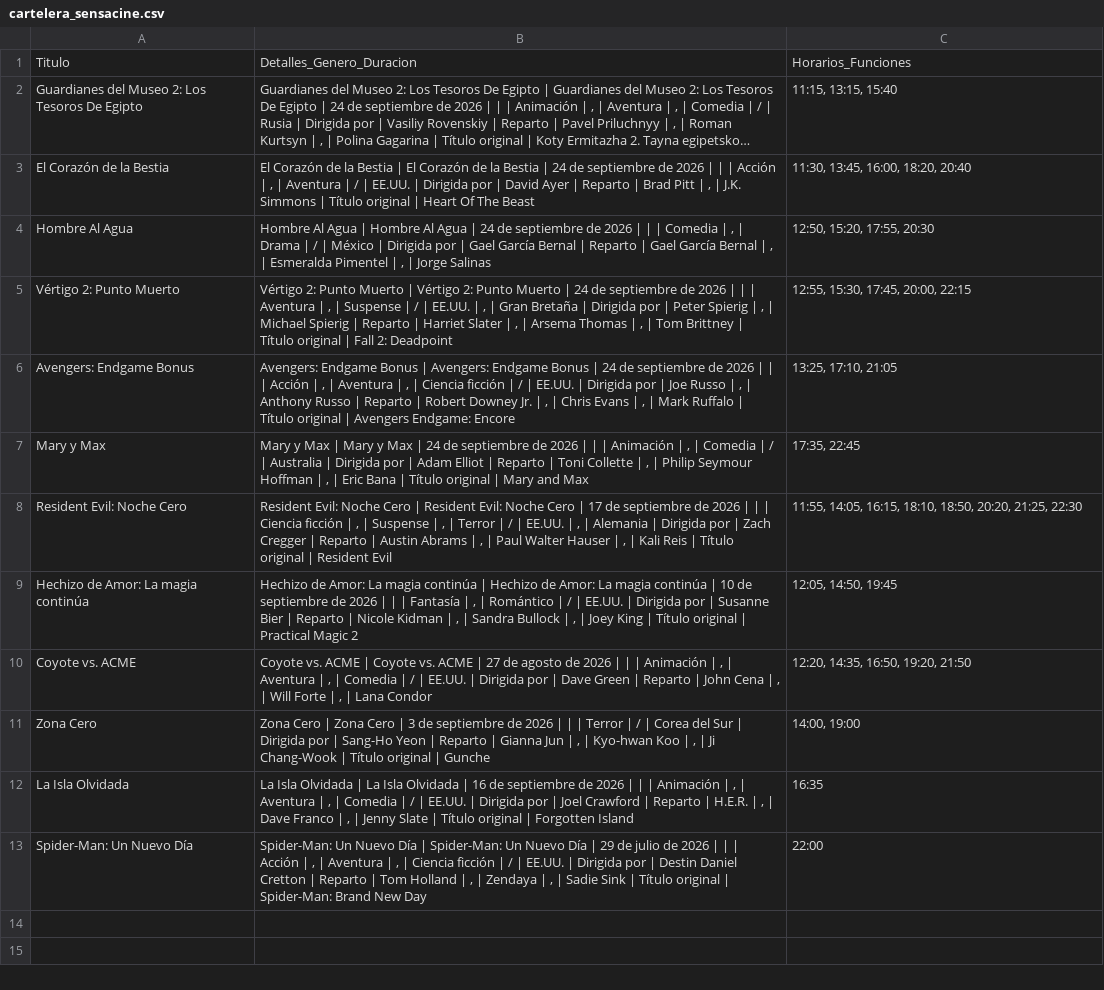
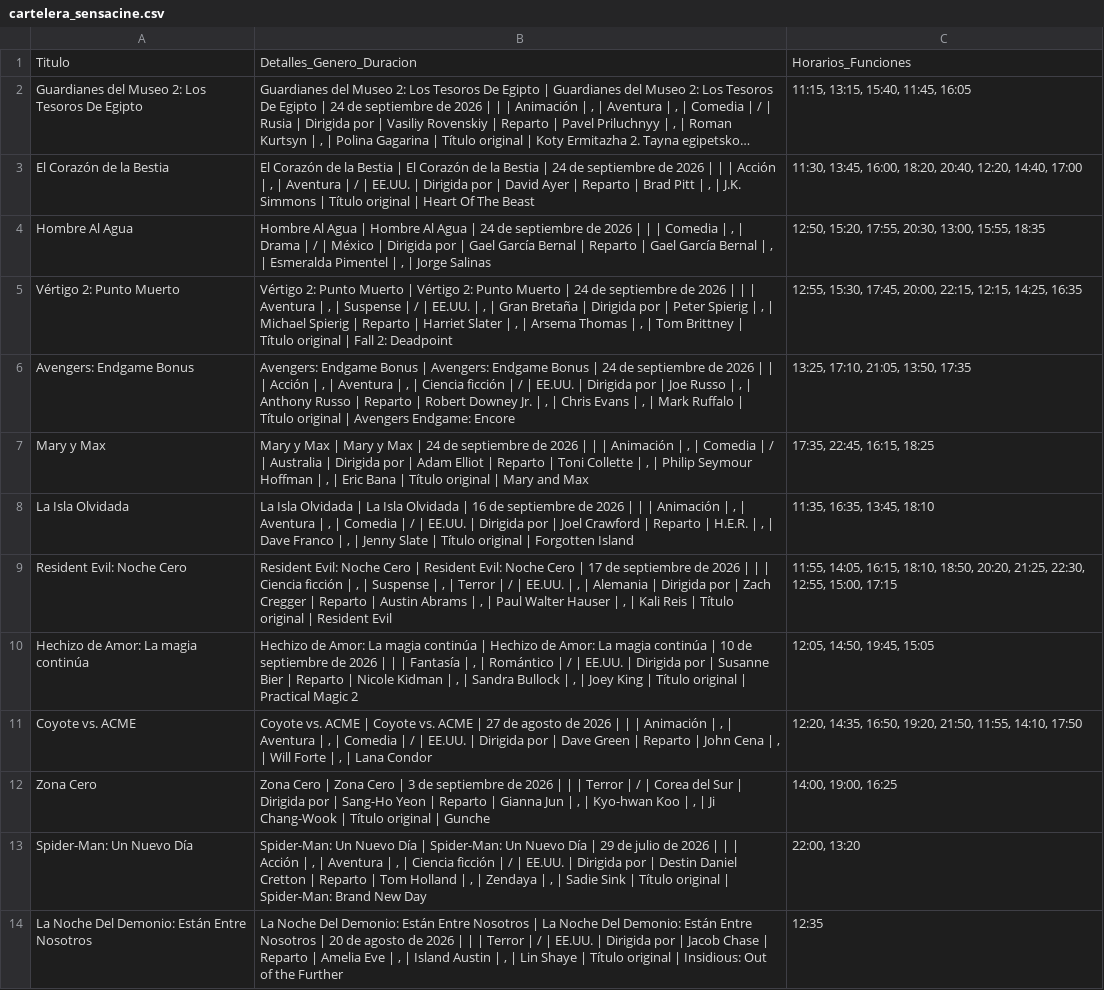
Before and after one commit to albiteralejandro85-alt/sensacine-scraper, a CSV file: cartelera_sensacine.csv, drawn as a sheet; long unchanged cells end in …; removed rows and columns are numbered as before the commit, all else as after; the diff names each change by its address in the sheet, - before the commit and + after, or states it on an @@ line.

```diff
--- a/cartelera_sensacine.csv
+++ b/cartelera_sensacine.csv
-C2: 11:15, 13:15, 15:40
+C2: 11:15, 13:15, 15:40, 11:45, 16:05
-C3: 11:30, 13:45, 16:00, 18:20, 20:40
+C3: 11:30, 13:45, 16:00, 18:20, 20:40, 12:20, 14:40, 17:00
-C4: 12:50, 15:20, 17:55, 20:30
+C4: 12:50, 15:20, 17:55, 20:30, 13:00, 15:55, 18:35
-C5: 12:55, 15:30, 17:45, 20:00, 22:15
+C5: 12:55, 15:30, 17:45, 20:00, 22:15, 12:15, 14:25, 16:35
-C6: 13:25, 17:10, 21:05
+C6: 13:25, 17:10, 21:05, 13:50, 17:35
-C7: 17:35, 22:45
+C7: 17:35, 22:45, 16:15, 18:25
+row 8: La Isla Olvidada | La Isla Olvidada | La Isla Olvidada | 16 de septiembre de 2026 | | | Animación | , | Aventura | , | Comedia | / | EE.UU. | Dirigida por | Joel Crawford | Reparto | H.E.R. | , | Dave Franco | , | Jenny Slate | Título original | Forgotten Island | 11:35, 16:35, 13:45, 18:10
-C9: …20:20, 21:25, 22:30
+C9: …20:20, 21:25, 22:30, 12:55, 15:00, 17:15
-C10: 12:05, 14:50, 19:45
+C10: 12:05, 14:50, 19:45, 15:05
-C11: 12:20, 14:35, 16:50, 19:20, 21:50
+C11: 12:20, 14:35, 16:50, 19:20, 21:50, 11:55, 14:10, 17:50
-C12: 14:00, 19:00
+C12: 14:00, 19:00, 16:25
-row 12: La Isla Olvidada | La Isla Olvidada | La Isla Olvidada | 16 de septiembre de 2026 | | | Animación | , | Aventura | , | Comedia | / | EE.UU. | Dirigida por | Joel Crawford | Reparto | H.E.R. | , | Dave Franco | , | Jenny Slate | Título original | Forgotten Island | 16:35
-C13: 22:00
+C13: 22:00, 13:20
+row 14: La Noche Del Demonio: Están Entre Nosotros | La Noche Del Demonio: Están Entre Nosotros | La Noche Del Demonio: Están Entre Nosotros | 20 de agosto de 2026 | | | Terror | / | EE.UU. | Dirigida por | Jacob Chase | Reparto | Amelia Eve | , | Island Austin | , | Lin Shaye | Título original | Insidious: Out of the Further | 12:35
```
